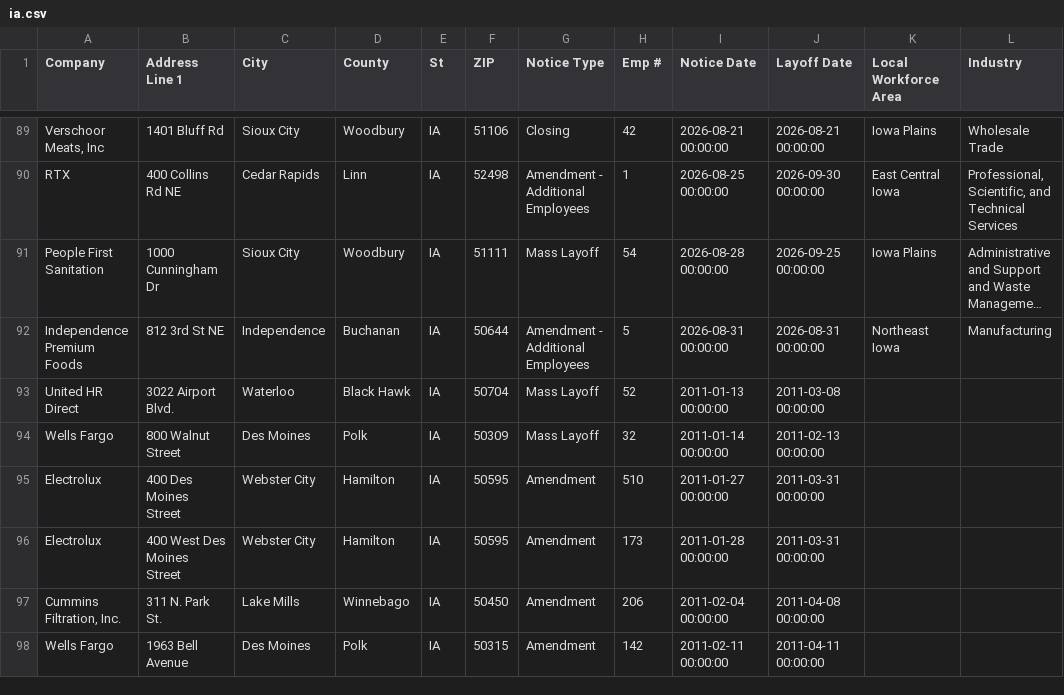
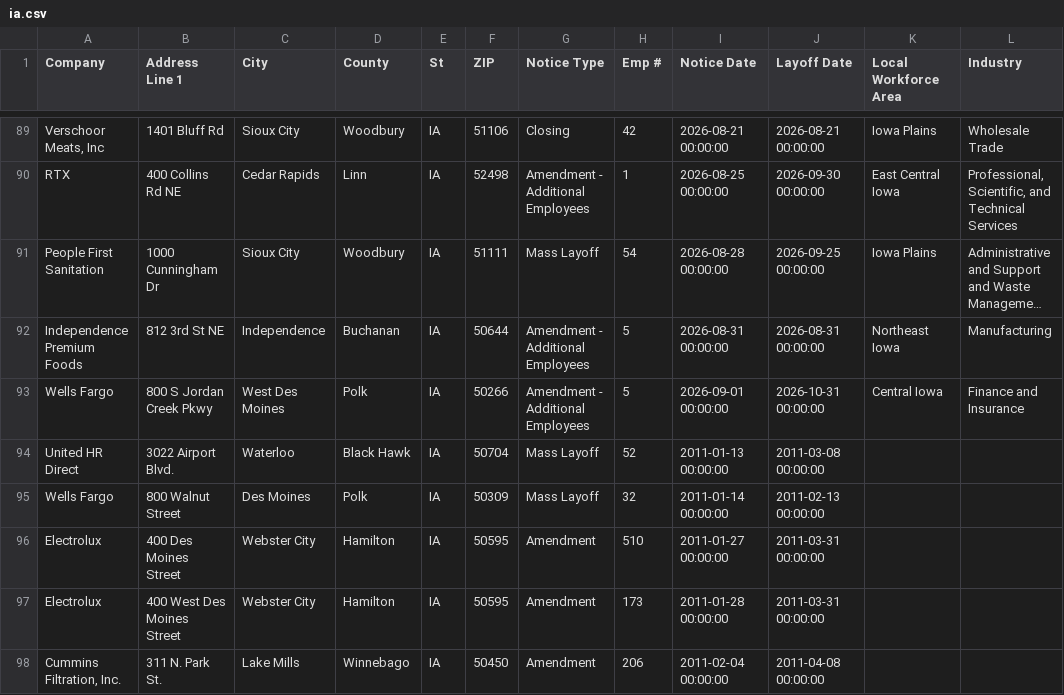
Before and after one commit to rosakettumaki/git-hub-actions-nicar-2025, a CSV file: data/ia.csv, drawn as a sheet; only a part is shown, gaps mark what is left out; the shorter side is filled out with more unchanged rows; long unchanged cells end in …; the diff names each change by its address in the sheet, - before the commit and + after, or states it on an @@ line.

```diff
--- a/data/ia.csv
+++ b/data/ia.csv
+row 93: Wells Fargo | 800 S Jordan Creek Pkwy | West Des Moines | Polk | IA | 50266 | Amendment - Additional Employees | 5 | 2026-09-01 00:00:00 | 2026-10-31 00:00:00 | Central Iowa | Finance and Insurance
```
Also changed, not shown: 1 other file.
